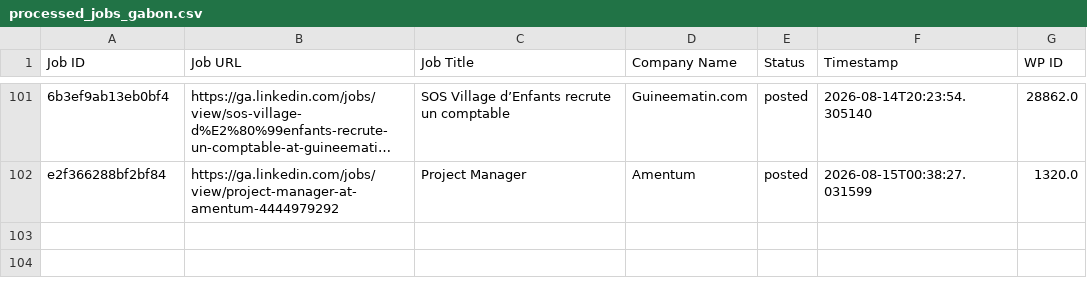
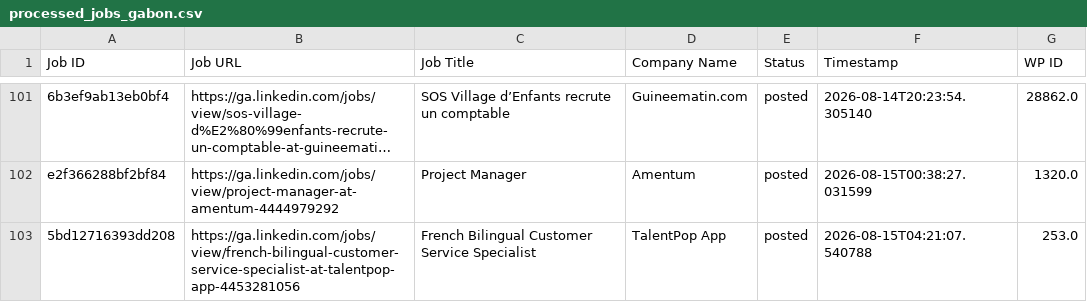
Before and after one commit to projectfetcher/ga, a CSV file: processed_jobs_gabon.csv, drawn as a sheet; only a part is shown, gaps mark what is left out; long unchanged cells end in …; the diff names each change by its address in the sheet, - before the commit and + after, or states it on an @@ line.

```diff
--- a/processed_jobs_gabon.csv
+++ b/processed_jobs_gabon.csv
+row 103: 5bd12716393dd208 | https://ga.linkedin.com/jobs/view/french-bilingual-customer-service-specialist-at-talentpop-app-4453281056 | French Bilingual Customer Service Specialist | TalentPop App | posted | 2026-08-15T04:21:07.540788 | 253.0
```
